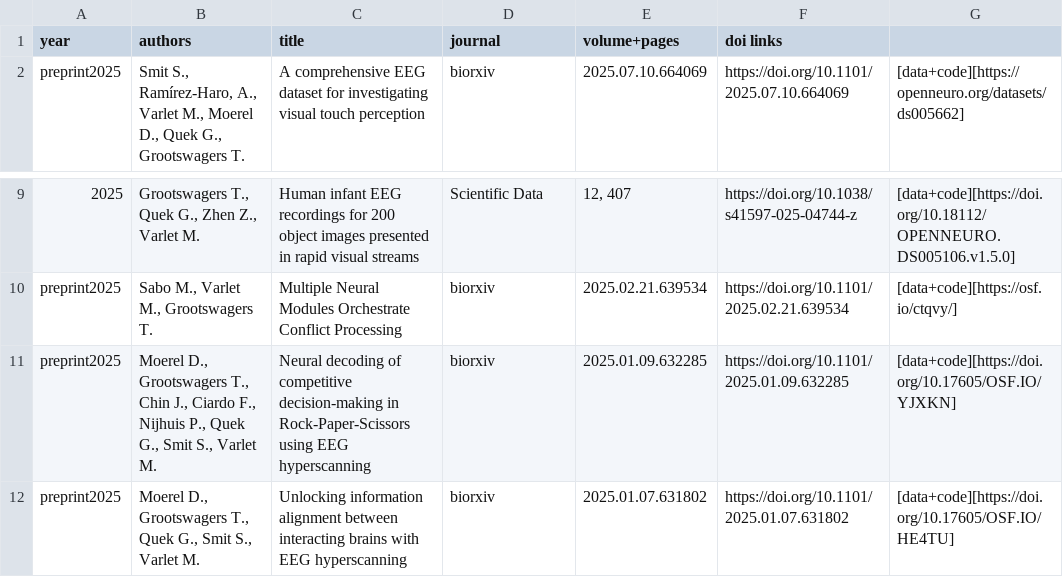
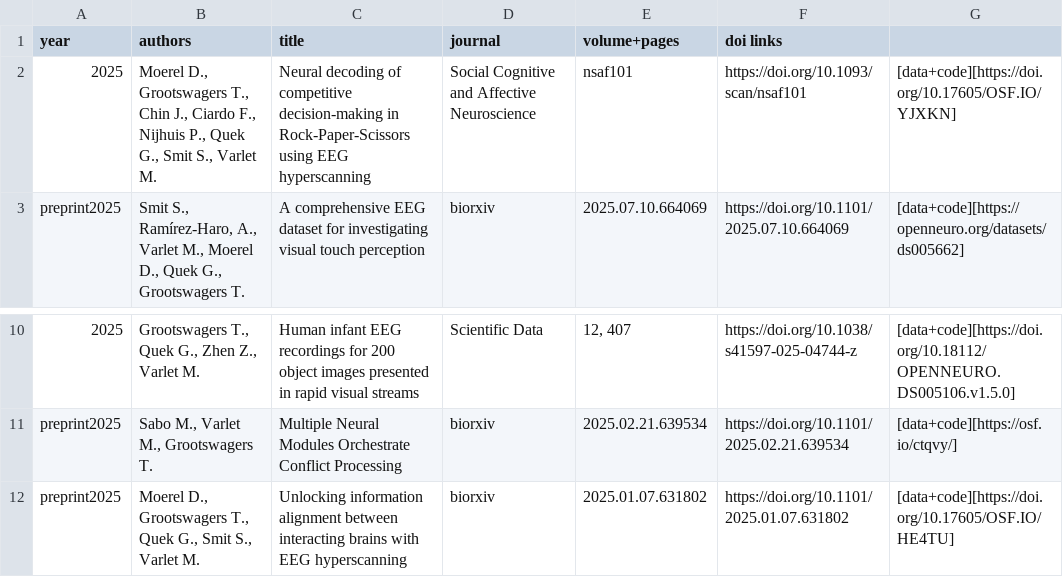
Before and after one commit to Tijl/tijl.github.io, a TSV file: publicationlist.tsv, drawn as a sheet; only a part is shown, gaps mark what is left out; removed rows and columns are numbered as before the commit, all else as after; the diff names each change by its address in the sheet, - before the commit and + after, or states it on an @@ line.

```diff
--- a/publicationlist.tsv
+++ b/publicationlist.tsv
+row 2: 2025 | Moerel D., Grootswagers T., Chin J., Ciardo F., Nijhuis P., Quek G., Smit S., Varlet M. | Neural decoding of competitive decision-making in Rock-Paper-Scissors using EEG hyperscanning | Social Cognitive and Affective Neuroscience | nsaf101 | https://doi.org/10.1093/scan/nsaf101 | [data+code][https://doi.org/10.17605/OSF.IO/YJXKN]
-row 11: preprint2025 | Moerel D., Grootswagers T., Chin J., Ciardo F., Nijhuis P., Quek G., Smit S., Varlet M. | Neural decoding of competitive decision-making in Rock-Paper-Scissors using EEG hyperscanning | biorxiv | 2025.01.09.632285 | https://doi.org/10.1101/2025.01.09.632285 | [data+code][https://doi.org/10.17605/OSF.IO/YJXKN]
```
Also changed, not shown: 4 other files.
